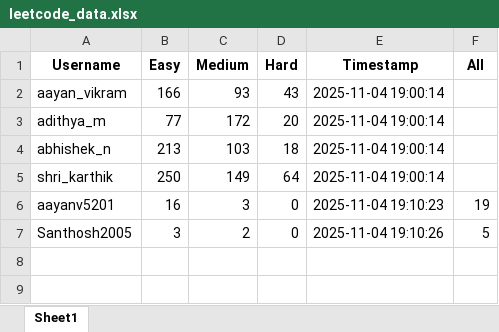
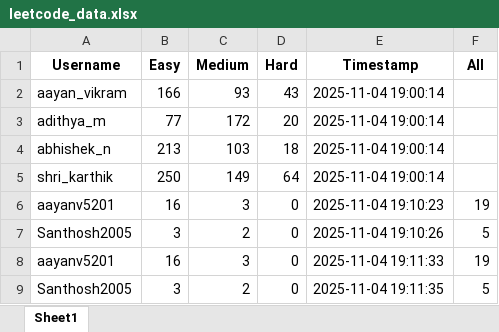
Before and after one commit to aayanvikramsingh/dummyDBMS, an Excel workbook: leetcode_data.xlsx, sheet Sheet1, drawn as a sheet; values as stored, in another font and other column widths than the file's, no borders; the diff names each change by its address in the sheet, - before the commit and + after, or states it on an @@ line.

```diff
--- a/leetcode_data.xlsx (sheet Sheet1)
+++ b/leetcode_data.xlsx (sheet Sheet1)
+row 8: aayanv5201 | 16 | 3 | 0 | 2025-11-04 19:11:33 | 19
+row 9: Santhosh2005 | 3 | 2 | 0 | 2025-11-04 19:11:35 | 5
```
